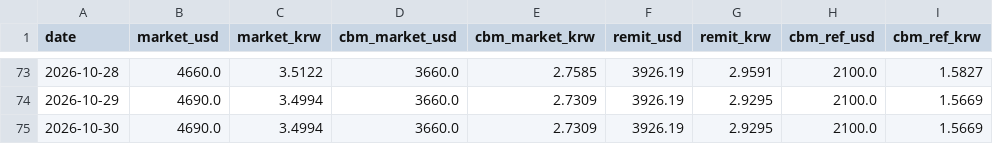
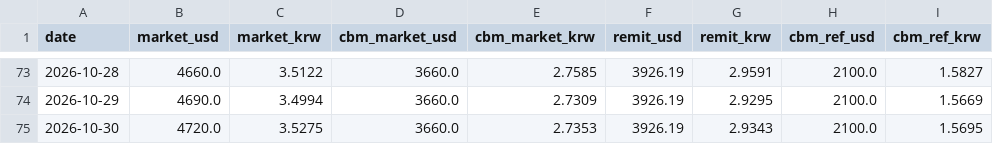
Before and after one commit to park1004di/mmk-cal, a CSV file: history.csv, drawn as a sheet; only a part is shown, gaps mark what is left out.

```diff
--- a/history.csv
+++ b/history.csv
@@ -74,2 +74,2 @@
 2026-10-29,4690.0,3.4994,3660.0,2.7309,3926.19,2.9295,2100.0,1.5669
-2026-10-30,4690.0,3.4994,3660.0,2.7309,3926.19,2.9295,2100.0,1.5669
+2026-10-30,4720.0,3.5275,3660.0,2.7353,3926.19,2.9343,2100.0,1.5695
```
Also changed, not shown: 6 other files.
